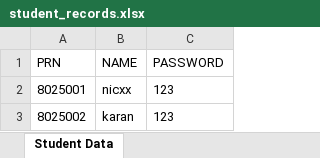
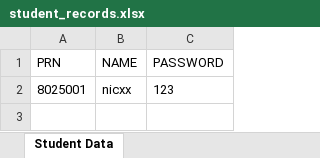
Before and after one commit to Paradva-Niraj/assigment-management-system, an Excel workbook: frontend/student_records.xlsx, sheet Student Data, drawn as a sheet; values as stored, in another font and other column widths than the file's, no borders; the diff names each change by its address in the sheet, - before the commit and + after, or states it on an @@ line.

Commit message:
testing

```diff
--- a/frontend/student_records.xlsx (sheet Student Data)
+++ b/frontend/student_records.xlsx (sheet Student Data)
-row 3: 8025002 | karan | 123
```
